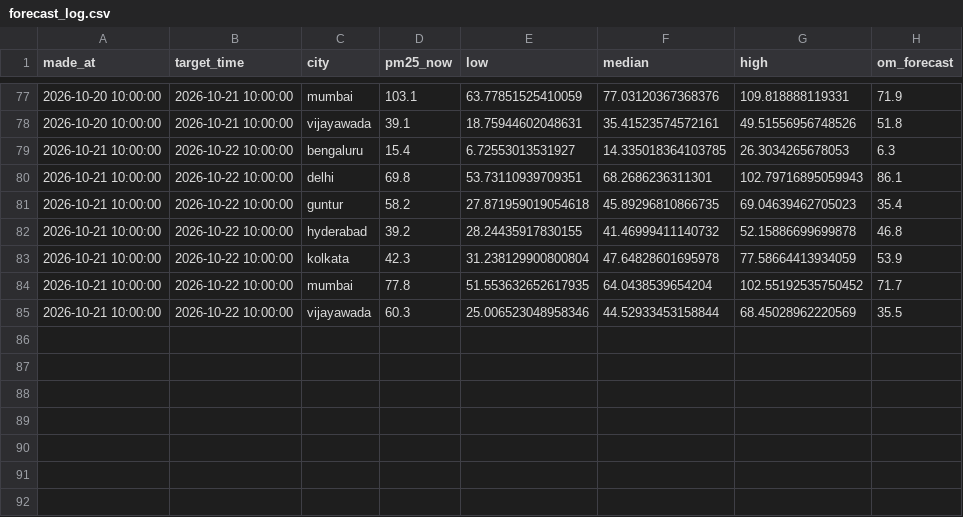
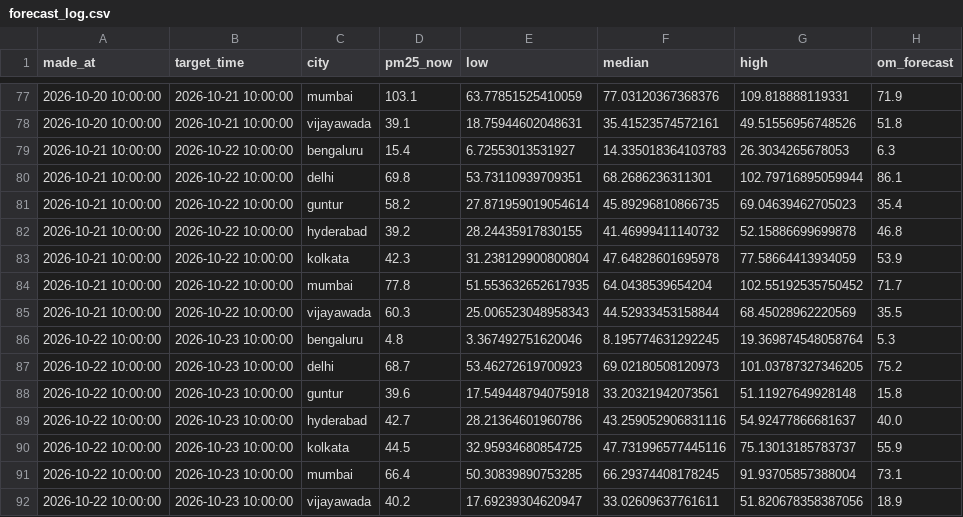
Before and after one commit to darcosine/aqi-forecaster, a CSV file: logs/forecast_log.csv, drawn as a sheet; only a part is shown, gaps mark what is left out.

```diff
--- a/logs/forecast_log.csv
+++ b/logs/forecast_log.csv
@@ -78,5 +78,5 @@ made_at,target_time,city,pm25_now,low,median,high,om_forecast
 2026-10-20 10:00:00,2026-10-21 10:00:00,vijayawada,39.1,18.75944602048631,35.41523574572161,49.51556956748526,51.8
-2026-10-21 10:00:00,2026-10-22 10:00:00,bengaluru,15.4,6.72553013531927,14.335018364103785,26.3034265678053,6.3
-2026-10-21 10:00:00,2026-10-22 10:00:00,delhi,69.8,53.73110939709351,68.2686236311301,102.79716895059943,86.1
-2026-10-21 10:00:00,2026-10-22 10:00:00,guntur,58.2,27.871959019054618,45.89296810866735,69.04639462705023,35.4
+2026-10-21 10:00:00,2026-10-22 10:00:00,bengaluru,15.4,6.72553013531927,14.335018364103783,26.3034265678053,6.3
+2026-10-21 10:00:00,2026-10-22 10:00:00,delhi,69.8,53.73110939709351,68.2686236311301,102.79716895059944,86.1
+2026-10-21 10:00:00,2026-10-22 10:00:00,guntur,58.2,27.871959019054614,45.89296810866735,69.04639462705023,35.4
 2026-10-21 10:00:00,2026-10-22 10:00:00,hyderabad,39.2,28.24435917830155,41.46999411140732,52.15886699699878,46.8
@@ -84,2 +84,9 @@ made_at,target_time,city,pm25_now,low,median,high,om_forecast
 2026-10-21 10:00:00,2026-10-22 10:00:00,mumbai,77.8,51.553632652617935,64.0438539654204,102.55192535750452,71.7
-2026-10-21 10:00:00,2026-10-22 10:00:00,vijayawada,60.3,25.006523048958346,44.52933453158844,68.45028962220569,35.5
+2026-10-21 10:00:00,2026-10-22 10:00:00,vijayawada,60.3,25.006523048958343,44.52933453158844,68.45028962220569,35.5
+2026-10-22 10:00:00,2026-10-23 10:00:00,bengaluru,4.8,3.367492751620046,8.195774631292245,19.369874548058764,5.3
+2026-10-22 10:00:00,2026-10-23 10:00:00,delhi,68.7,53.46272619700923,69.02180508120973,101.03787327346205,75.2
+2026-10-22 10:00:00,2026-10-23 10:00:00,guntur,39.6,17.549448794075918,33.20321942073561,51.11927649928148,15.8
+2026-10-22 10:00:00,2026-10-23 10:00:00,hyderabad,42.7,28.21364601960786,43.259052906831116,54.92477866681637,40.0
+2026-10-22 10:00:00,2026-10-23 10:00:00,kolkata,44.5,32.95934680854725,47.731996577445116,75.13013185783737,55.9
+2026-10-22 10:00:00,2026-10-23 10:00:00,mumbai,66.4,50.30839890753285,66.29374408178245,91.93705857388004,73.1
+2026-10-22 10:00:00,2026-10-23 10:00:00,vijayawada,40.2,17.69239304620947,33.02609637761611,51.820678358387056,18.9
```
